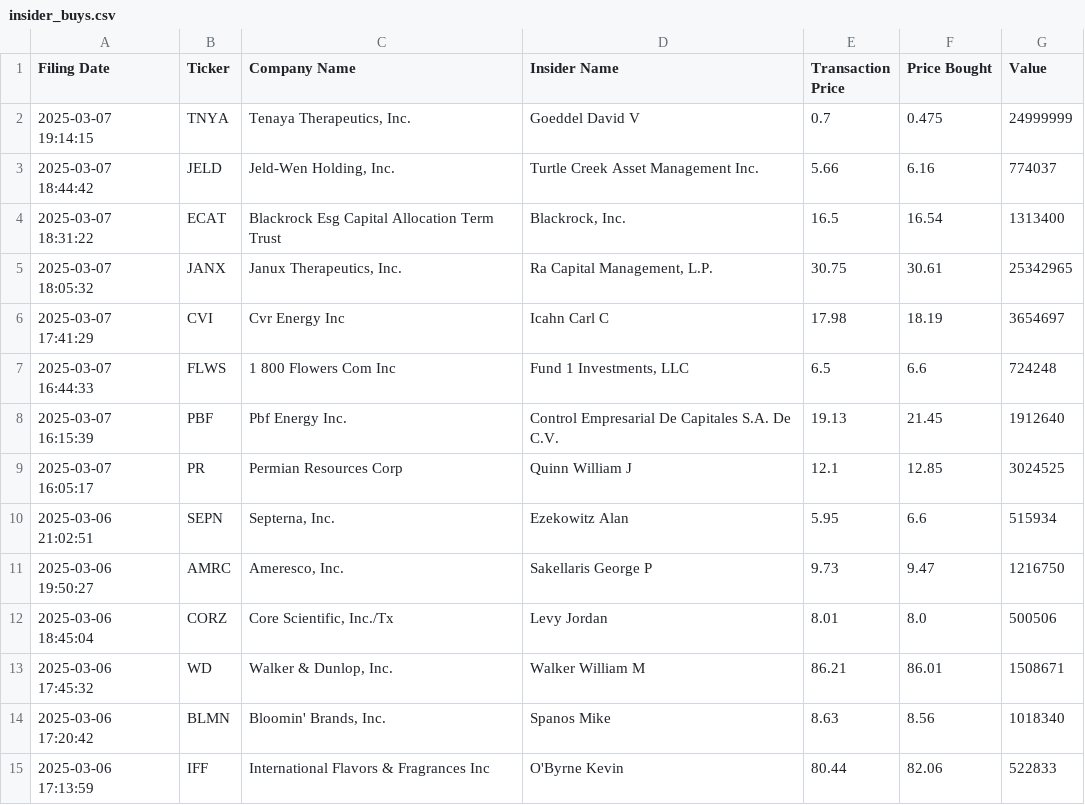
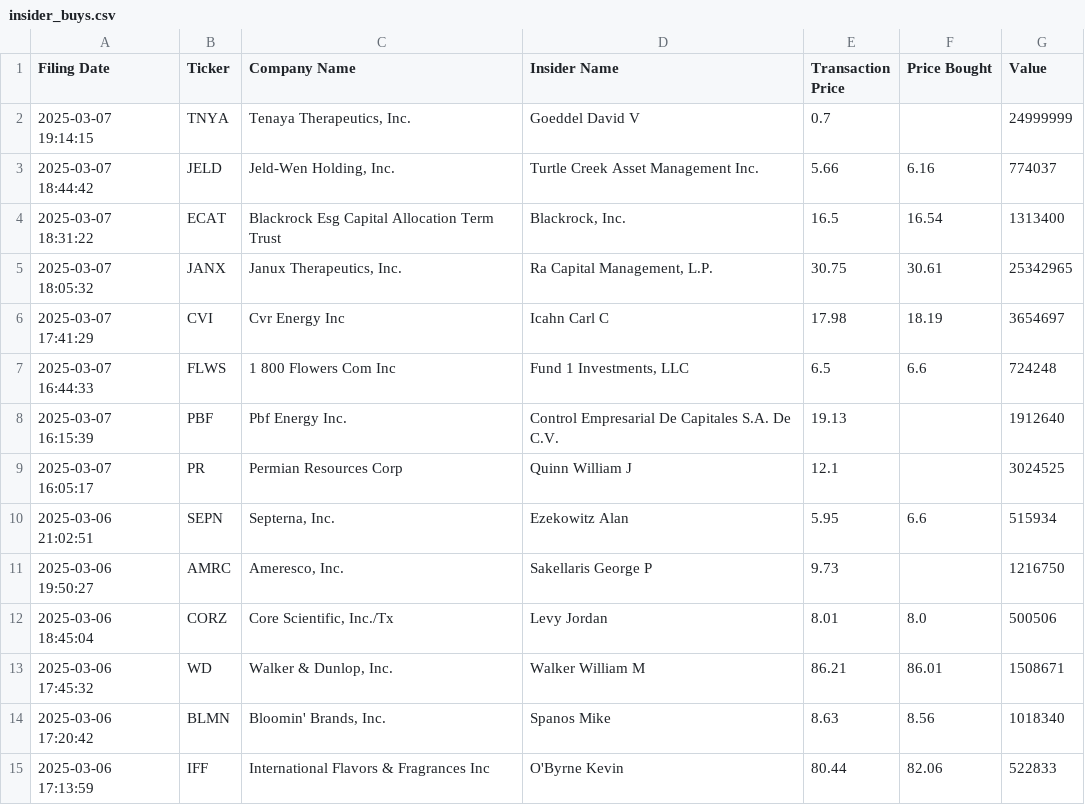
Before and after one commit to avillanuevak/Insider_Trades, a CSV file: Scraping/insider_buys.csv, drawn as a sheet; only a part is shown.

```diff
--- a/Scraping/insider_buys.csv
+++ b/Scraping/insider_buys.csv
@@ -1,3 +1,3 @@
 Filing Date,Ticker,Company Name,Insider Name,Transaction Price,Price Bought,Value
-2025-03-07 19:14:15,TNYA,"Tenaya Therapeutics, Inc.",Goeddel David V,0.7,0.475,24999999
+2025-03-07 19:14:15,TNYA,"Tenaya Therapeutics, Inc.",Goeddel David V,0.7,,24999999
 2025-03-07 18:44:42,JELD,"Jeld-Wen Holding, Inc.",Turtle Creek Asset Management Inc.,5.66,6.16,774037
@@ -7,6 +7,6 @@ Filing Date,Ticker,Company Name,Insider Name,Transaction Price,Price Bought,Valu
 2025-03-07 16:44:33,FLWS,1 800 Flowers Com Inc,"Fund 1 Investments, LLC",6.5,6.6,724248
-2025-03-07 16:15:39,PBF,Pbf Energy Inc.,Control Empresarial De Capitales S.A. De C.V.,19.13,21.45,1912640
-2025-03-07 16:05:17,PR,Permian Resources Corp,Quinn William J,12.1,12.85,3024525
+2025-03-07 16:15:39,PBF,Pbf Energy Inc.,Control Empresarial De Capitales S.A. De C.V.,19.13,,1912640
+2025-03-07 16:05:17,PR,Permian Resources Corp,Quinn William J,12.1,,3024525
 2025-03-06 21:02:51,SEPN,"Septerna, Inc.",Ezekowitz Alan,5.95,6.6,515934
-2025-03-06 19:50:27,AMRC,"Ameresco, Inc.",Sakellaris George P,9.73,9.47,1216750
+2025-03-06 19:50:27,AMRC,"Ameresco, Inc.",Sakellaris George P,9.73,,1216750
 2025-03-06 18:45:04,CORZ,"Core Scientific, Inc./Tx",Levy Jordan,8.01,8.0,500506
```
Also changed, not shown: 1 other file.
